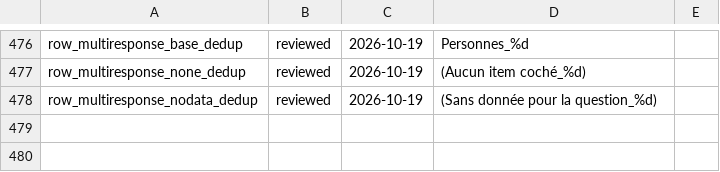
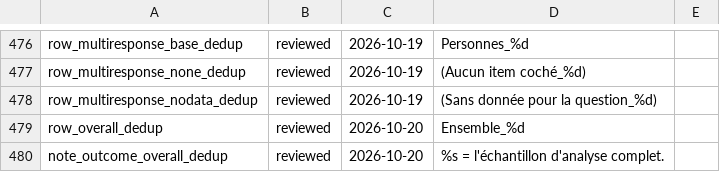
Before and after one commit to amaltawfik/spicy, a TSV file: dev/i18n_fr_review_marks.tsv, drawn as a sheet; only a part is shown, gaps mark what is left out; the diff names each change by its address in the sheet, - before the commit and + after, or states it on an @@ line.

Commit message:
table_categorical() no longer fails when two variables display the same label: rows are keyed by column name and shown by label, as in the other tables, glance() gives each variable its own row, and a column named twice in select is shown once; table_outcome() names its marginal row Overall_1 when a select variable is labeled Overall; the row-renaming helper is shared

```diff
--- a/dev/i18n_fr_review_marks.tsv
+++ b/dev/i18n_fr_review_marks.tsv
+row 479: row_overall_dedup | reviewed | 2026-10-20 | Ensemble_%d
+row 480: note_outcome_overall_dedup | reviewed | 2026-10-20 | %s = l'échantillon d'analyse complet.
```
Also changed, not shown: 14 other files.
